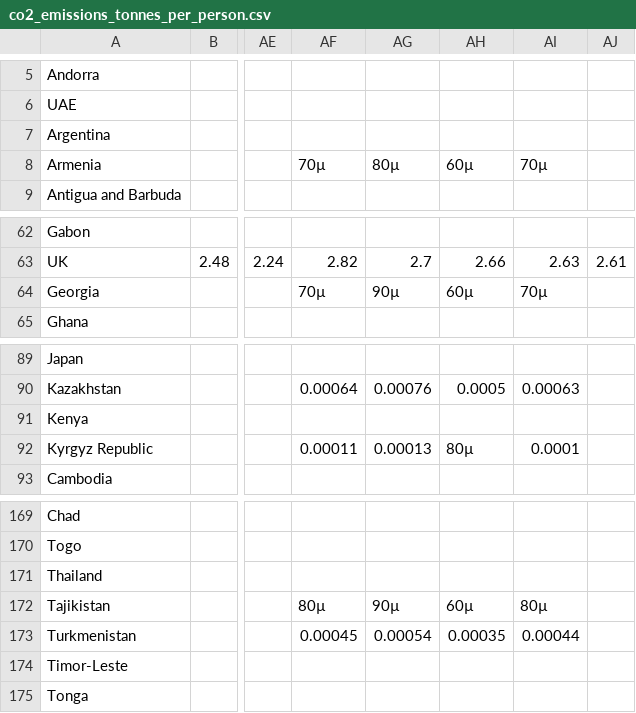
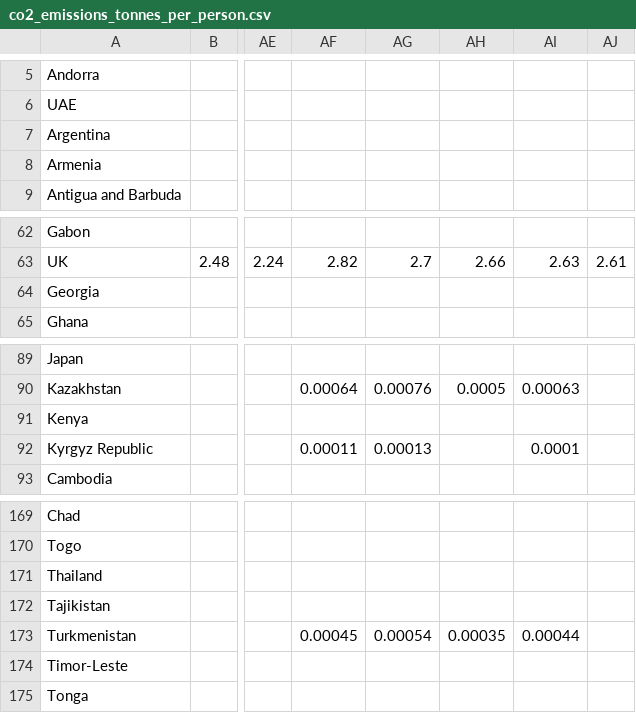
Before and after one commit to alizejean/ENVECON_105, a CSV file: co2_emissions_tonnes_per_person.csv, drawn as a sheet; only a part is shown, gaps mark what is left out; the diff names each change by its address in the sheet, - before the commit and + after, or states it on an @@ line.

Commit message:
Update co2_emissions_tonnes_per_person.csv

```diff
--- a/co2_emissions_tonnes_per_person.csv
+++ b/co2_emissions_tonnes_per_person.csv
-AF8: 70µ
+AF8: (empty)
-AG8: 80µ
+AG8: (empty)
-AH8: 60µ
+AH8: (empty)
-AI8: 70µ
+AI8: (empty)
-AF64: 70µ
+AF64: (empty)
-AG64: 90µ
+AG64: (empty)
-AH64: 60µ
+AH64: (empty)
-AI64: 70µ
+AI64: (empty)
-AH92: 80µ
+AH92: (empty)
-AF172: 80µ
+AF172: (empty)
-AG172: 90µ
+AG172: (empty)
-AH172: 60µ
+AH172: (empty)
-AI172: 80µ
+AI172: (empty)
```
